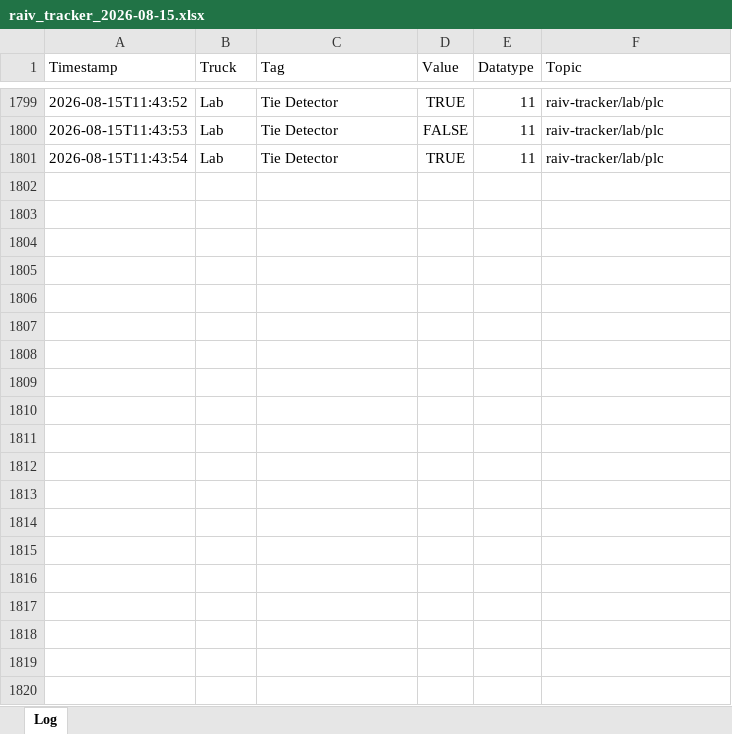
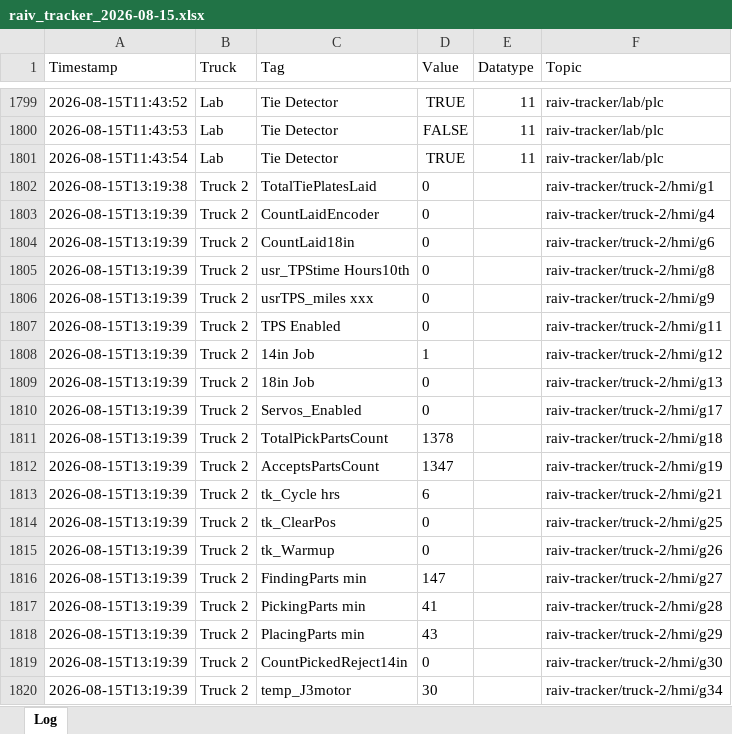
Before and after one commit to cotyc-bbrailtech/Raiv-trucks, an Excel workbook: logs/raiv_tracker_2026-08-15.xlsx, sheet Log, drawn as a sheet; only a part is shown, gaps mark what is left out; values as stored, in another font and other column widths than the file's, no borders; the diff covers the shown part only; the diff names each change by its address in the sheet, - before the commit and + after, or states it on an @@ line.

```diff
--- a/logs/raiv_tracker_2026-08-15.xlsx (sheet Log)
+++ b/logs/raiv_tracker_2026-08-15.xlsx (sheet Log)
+row 1802: 2026-08-15T13:19:38 | Truck 2 | TotalTiePlatesLaid | 0 |  | raiv-tracker/truck-2/hmi/g1
+row 1803: 2026-08-15T13:19:39 | Truck 2 | CountLaidEncoder | 0 |  | raiv-tracker/truck-2/hmi/g4
+row 1804: 2026-08-15T13:19:39 | Truck 2 | CountLaid18in | 0 |  | raiv-tracker/truck-2/hmi/g6
+row 1805: 2026-08-15T13:19:39 | Truck 2 | usr_TPStime Hours10th | 0 |  | raiv-tracker/truck-2/hmi/g8
+row 1806: 2026-08-15T13:19:39 | Truck 2 | usrTPS_miles xxx | 0 |  | raiv-tracker/truck-2/hmi/g9
+row 1807: 2026-08-15T13:19:39 | Truck 2 | TPS Enabled | 0 |  | raiv-tracker/truck-2/hmi/g11
+row 1808: 2026-08-15T13:19:39 | Truck 2 | 14in Job | 1 |  | raiv-tracker/truck-2/hmi/g12
+row 1809: 2026-08-15T13:19:39 | Truck 2 | 18in Job | 0 |  | raiv-tracker/truck-2/hmi/g13
+row 1810: 2026-08-15T13:19:39 | Truck 2 | Servos_Enabled | 0 |  | raiv-tracker/truck-2/hmi/g17
+row 1811: 2026-08-15T13:19:39 | Truck 2 | TotalPickPartsCount | 1378 |  | raiv-tracker/truck-2/hmi/g18
+row 1812: 2026-08-15T13:19:39 | Truck 2 | AcceptsPartsCount | 1347 |  | raiv-tracker/truck-2/hmi/g19
+row 1813: 2026-08-15T13:19:39 | Truck 2 | tk_Cycle hrs | 6 |  | raiv-tracker/truck-2/hmi/g21
+row 1814: 2026-08-15T13:19:39 | Truck 2 | tk_ClearPos | 0 |  | raiv-tracker/truck-2/hmi/g25
+row 1815: 2026-08-15T13:19:39 | Truck 2 | tk_Warmup | 0 |  | raiv-tracker/truck-2/hmi/g26
+row 1816: 2026-08-15T13:19:39 | Truck 2 | FindingParts min | 147 |  | raiv-tracker/truck-2/hmi/g27
+row 1817: 2026-08-15T13:19:39 | Truck 2 | PickingParts min | 41 |  | raiv-tracker/truck-2/hmi/g28
+row 1818: 2026-08-15T13:19:39 | Truck 2 | PlacingParts min | 43 |  | raiv-tracker/truck-2/hmi/g29
+row 1819: 2026-08-15T13:19:39 | Truck 2 | CountPickedReject14in | 0 |  | raiv-tracker/truck-2/hmi/g30
+row 1820: 2026-08-15T13:19:39 | Truck 2 | temp_J3motor | 30 |  | raiv-tracker/truck-2/hmi/g34
```
Also changed, not shown: 220 added rows elsewhere in this sheet.
